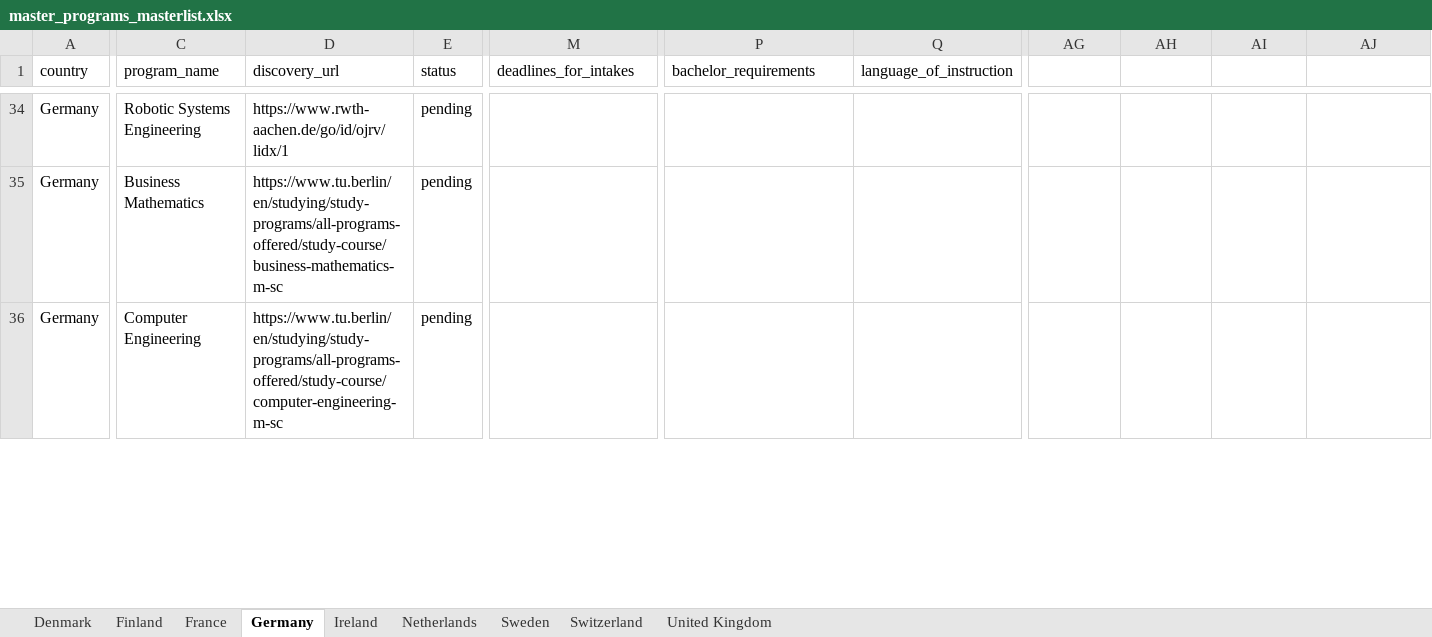
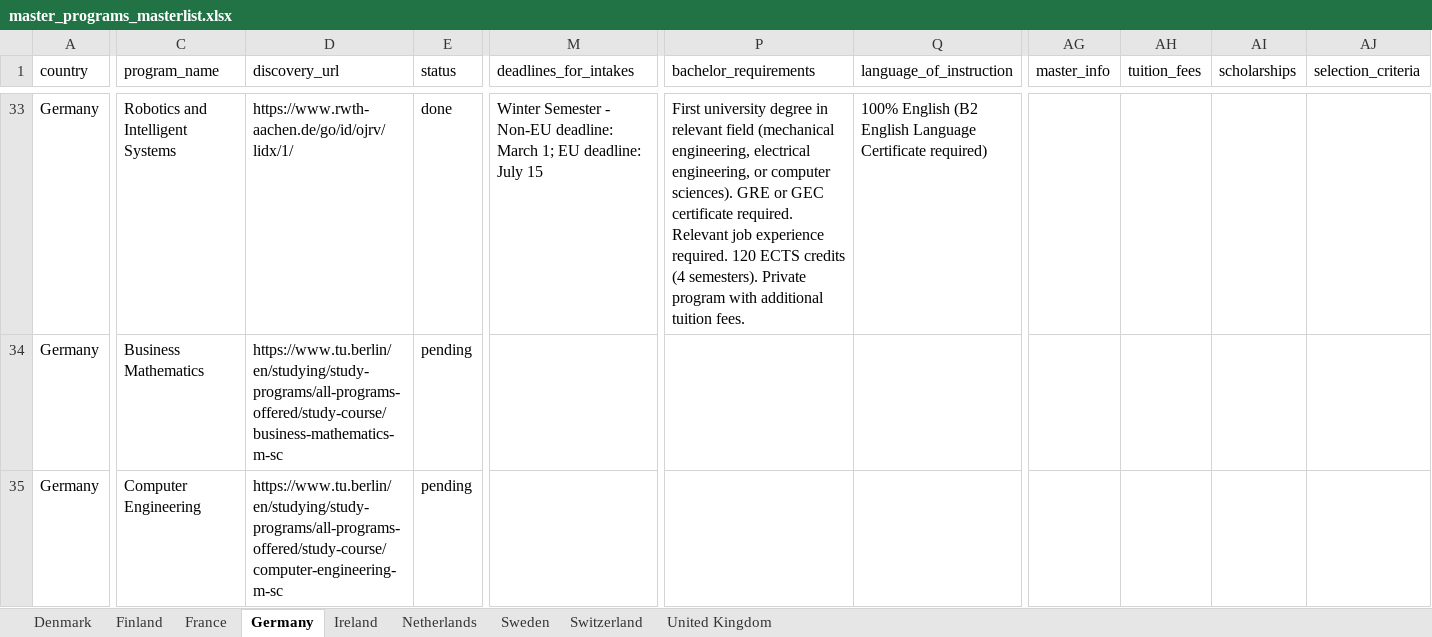
Before and after one commit to ismail-cakmak/gradscout, an Excel workbook: master_programs_masterlist.xlsx, sheet Germany, drawn as a sheet; only a part is shown, gaps mark what is left out; values as stored, in another font and other column widths than the file's, no borders; addresses are those after the commit; the diff covers the shown part only; the diff names each change by its address in the sheet, - before the commit and + after, or states it on an @@ line.

```diff
--- a/master_programs_masterlist.xlsx (sheet Germany)
+++ b/master_programs_masterlist.xlsx (sheet Germany)
-AG1: (empty)
+AG1: master_info
-AH1: (empty)
+AH1: tuition_fees
-AI1: (empty)
+AI1: scholarships
-AJ1: (empty)
+AJ1: selection_criteria
-C33 (program_name): Robotic Systems Engineering
+C33 (program_name): Robotics and Intelligent Systems
-D33 (discovery_url): https://www.rwth-aachen.de/go/id/ojrv/lidx/1
+D33 (discovery_url): https://www.rwth-aachen.de/go/id/ojrv/lidx/1/
-E33 (status): pending
+E33 (status): done
-M33 (deadlines_for_intakes): (empty)
+M33 (deadlines_for_intakes): Winter Semester - Non-EU deadline: March 1; EU deadline: July 15
-P33 (bachelor_requirements): (empty)
+P33 (bachelor_requirements): First university degree in relevant field (mechanical engineering, electrical engineering, or computer sciences). GRE or GEC certificate required. Relevant job experience required. 120 ECTS credits (4 semesters). Private program with additional tuition fees.
-Q33 (language_of_instruction): (empty)
+Q33 (language_of_instruction): 100% English (B2 English Language Certificate required)
```
Also changed, not shown: 1 removed row and 117 edited cells elsewhere in this sheet, sheet Netherlands, sheet United Kingdom, sheet Sweden, sheet Finland, sheet Switzerland, sheet France, 2 more sheets, 10 other files.
